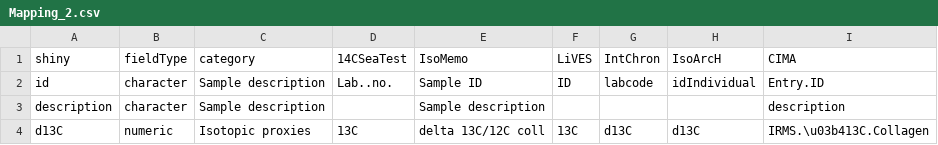
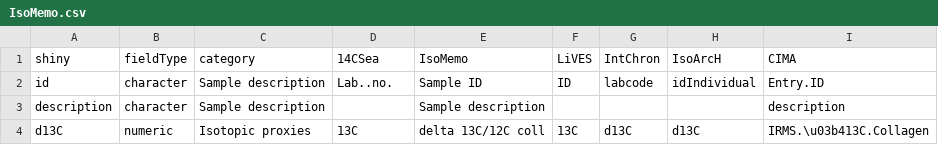
Before and after one commit to Pandora-IsoMemo/iso-data, a CSV file: inst/mapping/IsoMemo.csv (was inst/mapping/Mapping_2.csv), drawn as a sheet; only a part is shown.

Commit message:
replace temporary name for the mapping where possible

```diff
--- a/inst/mapping/Mapping_2.csv
+++ b/inst/mapping/IsoMemo.csv
@@ -1,2 +1,2 @@
-shiny;fieldType;category;14CSeaTest;IsoMemo;LiVES;IntChron;IsoArcH;CIMA
+shiny;fieldType;category;14CSea;IsoMemo;LiVES;IntChron;IsoArcH;CIMA
 id;character;Sample description;Lab..no.;Sample ID;ID;labcode;idIndividual;Entry.ID
```
Also changed, not shown: 8 other files.
